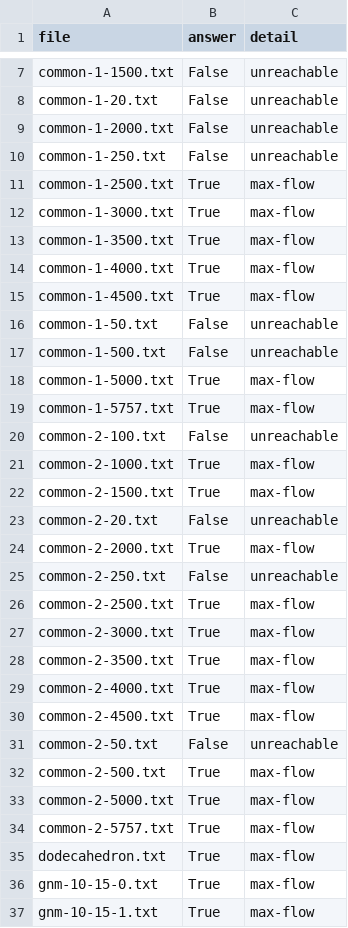
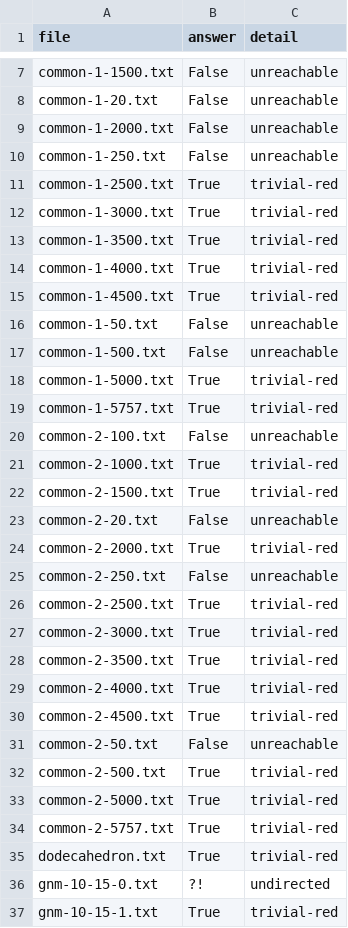
Before and after one commit to florentinafabregas/AlgorithmDesign-RedScare, a CSV file: results/some_results.csv, drawn as a sheet; only a part is shown, gaps mark what is left out; the diff covers the shown part only.

```diff
--- a/results/some_results.csv
+++ b/results/some_results.csv
@@ -10,28 +10,28 @@ common-1-2000.txt,False,unreachable
 common-1-250.txt,False,unreachable
-common-1-2500.txt,True,max-flow
-common-1-3000.txt,True,max-flow
-common-1-3500.txt,True,max-flow
-common-1-4000.txt,True,max-flow
-common-1-4500.txt,True,max-flow
+common-1-2500.txt,True,trivial-red
+common-1-3000.txt,True,trivial-red
+common-1-3500.txt,True,trivial-red
+common-1-4000.txt,True,trivial-red
+common-1-4500.txt,True,trivial-red
 common-1-50.txt,False,unreachable
 common-1-500.txt,False,unreachable
-common-1-5000.txt,True,max-flow
-common-1-5757.txt,True,max-flow
+common-1-5000.txt,True,trivial-red
+common-1-5757.txt,True,trivial-red
 common-2-100.txt,False,unreachable
-common-2-1000.txt,True,max-flow
-common-2-1500.txt,True,max-flow
+common-2-1000.txt,True,trivial-red
+common-2-1500.txt,True,trivial-red
 common-2-20.txt,False,unreachable
-common-2-2000.txt,True,max-flow
+common-2-2000.txt,True,trivial-red
 common-2-250.txt,False,unreachable
-common-2-2500.txt,True,max-flow
-common-2-3000.txt,True,max-flow
-common-2-3500.txt,True,max-flow
-common-2-4000.txt,True,max-flow
-common-2-4500.txt,True,max-flow
+common-2-2500.txt,True,trivial-red
+common-2-3000.txt,True,trivial-red
+common-2-3500.txt,True,trivial-red
+common-2-4000.txt,True,trivial-red
+common-2-4500.txt,True,trivial-red
 common-2-50.txt,False,unreachable
-common-2-500.txt,True,max-flow
-common-2-5000.txt,True,max-flow
-common-2-5757.txt,True,max-flow
-dodecahedron.txt,True,max-flow
-gnm-10-15-0.txt,True,max-flow
-gnm-10-15-1.txt,True,max-flow
+common-2-500.txt,True,trivial-red
+common-2-5000.txt,True,trivial-red
+common-2-5757.txt,True,trivial-red
+dodecahedron.txt,True,trivial-red
+gnm-10-15-0.txt,?!,undirected
+gnm-10-15-1.txt,True,trivial-red
```
Also changed, not shown: 169 edited cells elsewhere in this file, 1 other file.
